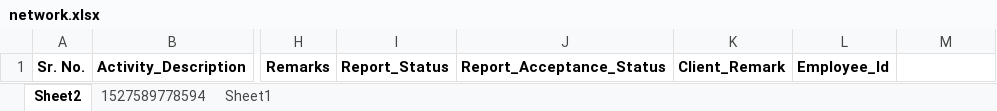
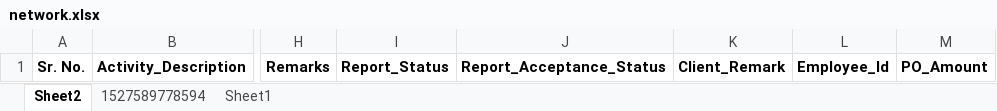
Before and after one commit to thesmartdeepak/network, an Excel workbook: public/demoFiles/network.xlsx, sheet Sheet2, drawn as a sheet; only a part is shown, gaps mark what is left out; values as stored, in another font and other column widths than the file's, no borders; the diff names each change by its address in the sheet, - before the commit and + after, or states it on an @@ line.

```diff
--- a/public/demoFiles/network.xlsx (sheet Sheet2)
+++ b/public/demoFiles/network.xlsx (sheet Sheet2)
-M1: (empty)
+M1: PO_Amount
```
Also changed, not shown: public/uploads/excel/5af04bf4be2d4570b2a25735.xlsx, public/uploads/excel/5af04bf4be2d4570b2a25735_claimAdvance.xlsx, 13 other files.
